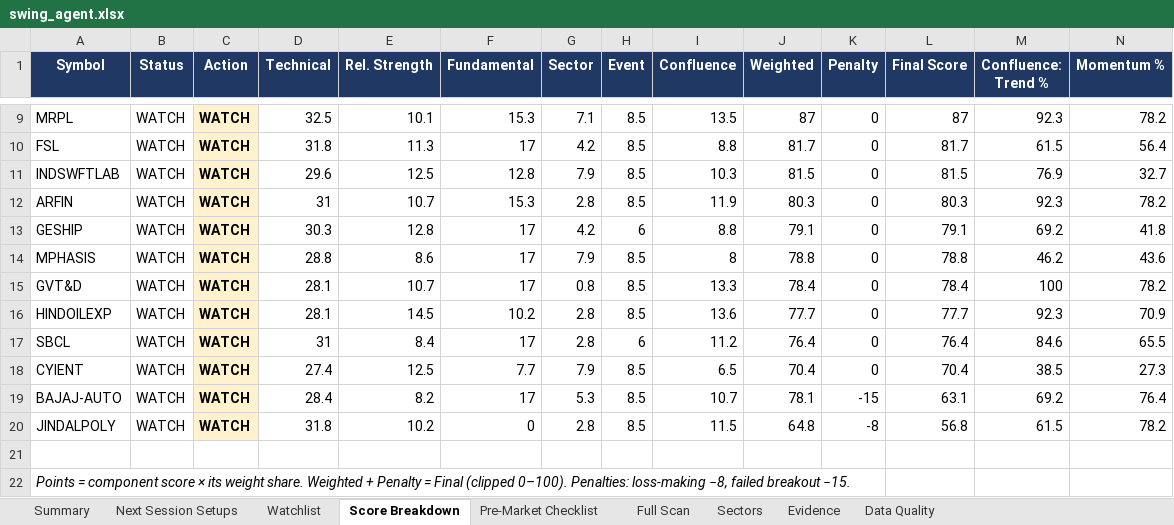
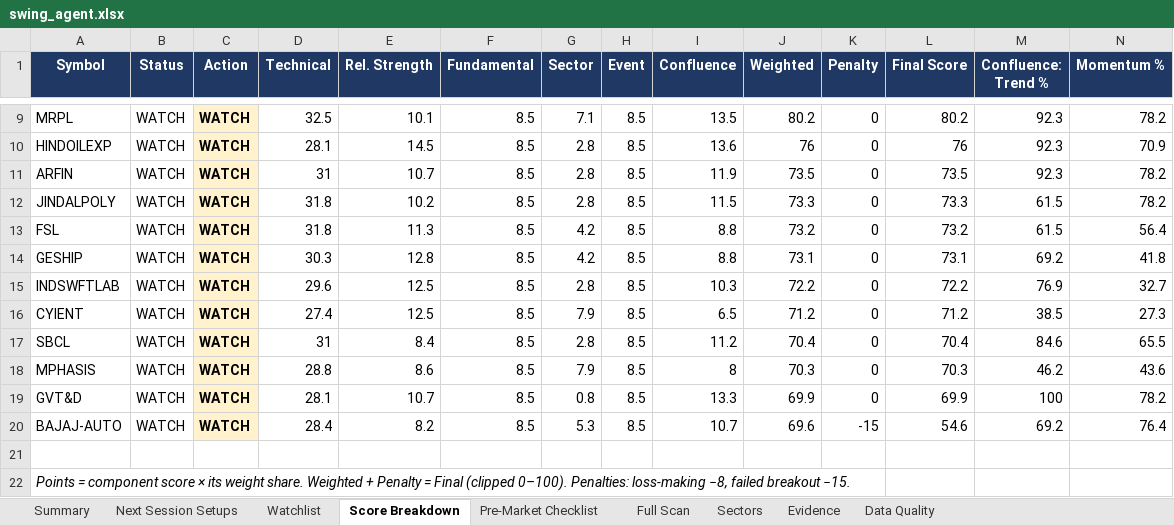
Before and after one commit to KGR1516/Srikanth-swing-trade-agent-fullnse-, an Excel workbook: data/output/swing_agent.xlsx, sheet Score Breakdown, drawn as a sheet; only a part is shown, gaps mark what is left out; values as stored, in another font and other column widths than the file's, no borders; conditional formats not drawn; removed rows and columns are numbered as before the commit, all else as after; rows hold the shown columns only; the diff covers the shown part only; the diff names each change by its address in the sheet, - before the commit and + after, or states it on an @@ line.

```diff
--- a/data/output/swing_agent.xlsx (sheet Score Breakdown)
+++ b/data/output/swing_agent.xlsx (sheet Score Breakdown)
-F9 (Fundamental): 15.3
+F9 (Fundamental): 8.5
-J9 (Weighted): 87
+J9 (Weighted): 80.2
-L9 (Final Score): 87
+L9 (Final Score): 80.2
-row 10: FSL | WATCH | WATCH | 31.8 | 11.3 | 17 | 4.2 | 8.5 | 8.8 | 81.7 | 0 | 81.7 | 61.5 | 56.4
-row 11: INDSWFTLAB | WATCH | WATCH | 29.6 | 12.5 | 12.8 | 7.9 | 8.5 | 10.3 | 81.5 | 0 | 81.5 | 76.9 | 32.7
+row 10: HINDOILEXP | WATCH | WATCH | 28.1 | 14.5 | 8.5 | 2.8 | 8.5 | 13.6 | 76 | 0 | 76 | 92.3 | 70.9
-F11 (Fundamental): 15.3
+F11 (Fundamental): 8.5
-J11 (Weighted): 80.3
+J11 (Weighted): 73.5
-L11 (Final Score): 80.3
+L11 (Final Score): 73.5
+row 12: JINDALPOLY | WATCH | WATCH | 31.8 | 10.2 | 8.5 | 2.8 | 8.5 | 11.5 | 73.3 | 0 | 73.3 | 61.5 | 78.2
+row 13: FSL | WATCH | WATCH | 31.8 | 11.3 | 8.5 | 4.2 | 8.5 | 8.8 | 73.2 | 0 | 73.2 | 61.5 | 56.4
-F14 (Fundamental): 17
+F14 (Fundamental): 8.5
-H14 (Event): 6
+H14 (Event): 8.5
-J14 (Weighted): 79.1
+J14 (Weighted): 73.1
-L14 (Final Score): 79.1
+L14 (Final Score): 73.1
+row 15: INDSWFTLAB | WATCH | WATCH | 29.6 | 12.5 | 8.5 | 2.8 | 8.5 | 10.3 | 72.2 | 0 | 72.2 | 76.9 | 32.7
+row 16: CYIENT | WATCH | WATCH | 27.4 | 12.5 | 8.5 | 7.9 | 8.5 | 6.5 | 71.2 | 0 | 71.2 | 38.5 | 27.3
+row 17: SBCL | WATCH | WATCH | 31 | 8.4 | 8.5 | 2.8 | 8.5 | 11.2 | 70.4 | 0 | 70.4 | 84.6 | 65.5
-F18:F19 (Fundamental): 17
+F18:F19 (Fundamental): 8.5
-J18 (Weighted): 78.8
+J18 (Weighted): 70.3
-L18 (Final Score): 78.8
+L18 (Final Score): 70.3
-J19 (Weighted): 78.4
+J19 (Weighted): 69.9
-L19 (Final Score): 78.4
+L19 (Final Score): 69.9
-row 16: HINDOILEXP | WATCH | WATCH | 28.1 | 14.5 | 10.2 | 2.8 | 8.5 | 13.6 | 77.7 | 0 | 77.7 | 92.3 | 70.9
-row 17: SBCL | WATCH | WATCH | 31 | 8.4 | 17 | 2.8 | 6 | 11.2 | 76.4 | 0 | 76.4 | 84.6 | 65.5
-row 18: CYIENT | WATCH | WATCH | 27.4 | 12.5 | 7.7 | 7.9 | 8.5 | 6.5 | 70.4 | 0 | 70.4 | 38.5 | 27.3
-F20 (Fundamental): 17
+F20 (Fundamental): 8.5
-J20 (Weighted): 78.1
+J20 (Weighted): 69.6
-L20 (Final Score): 63.1
+L20 (Final Score): 54.6
-row 20: JINDALPOLY | WATCH | WATCH | 31.8 | 10.2 | 0 | 2.8 | 8.5 | 11.5 | 64.8 | -8 | 56.8 | 61.5 | 78.2
```
Also changed, not shown: 3 added rows, 3 removed rows, 15 edited cells and cell formats elsewhere in this sheet, sheet Evidence, sheet Next Session Setups, sheet Watchlist, sheet Full Scan, sheet Data Quality, sheet Summary, 1 more sheet, 4 other files.
